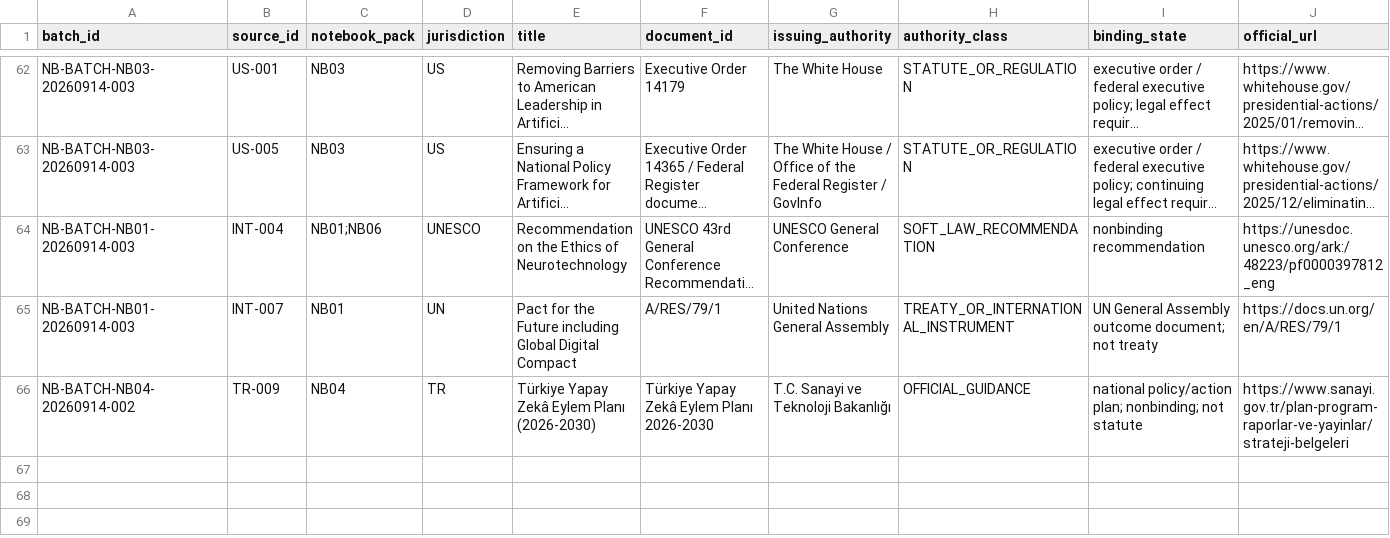
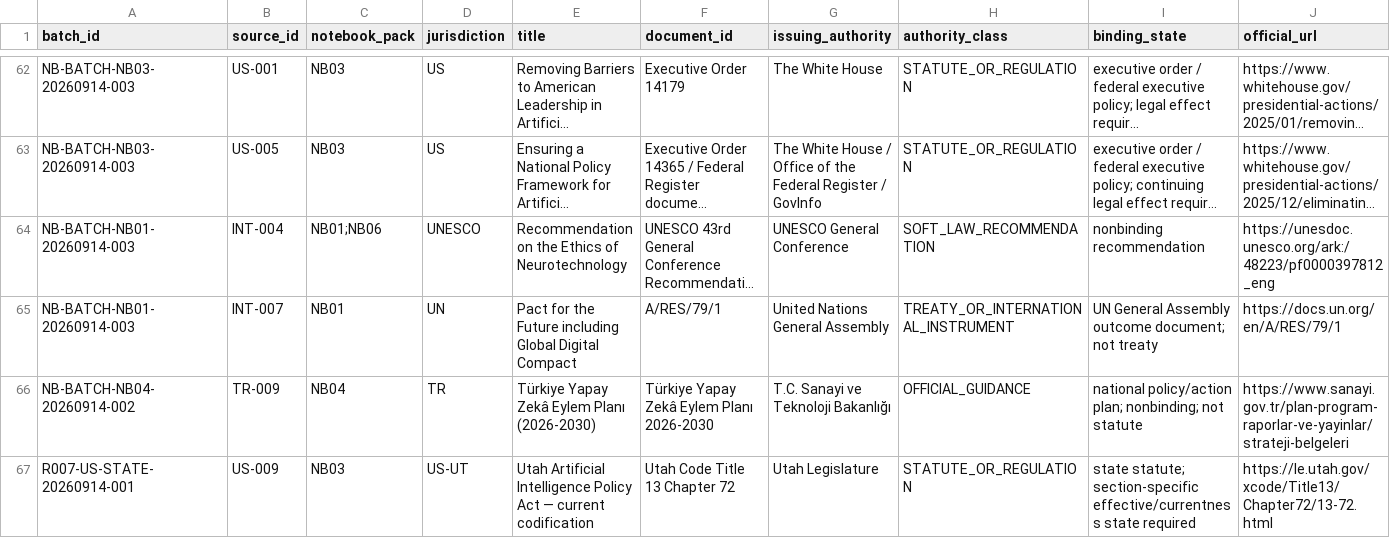
Before and after one commit to fatihekler/ai-laws, a CSV file: 86_NOTEBOOKLM/NOTEBOOKLM_ACQUISITION_AND_VALIDATION_LEDGER.csv, drawn as a sheet; only a part is shown, gaps mark what is left out; long unchanged cells end in …; rows hold the shown columns only; the diff names each change by its address in the sheet, - before the commit and + after, or states it on an @@ line.

```diff
--- a/86_NOTEBOOKLM/NOTEBOOKLM_ACQUISITION_AND_VALIDATION_LEDGER.csv
+++ b/86_NOTEBOOKLM/NOTEBOOKLM_ACQUISITION_AND_VALIDATION_LEDGER.csv
+row 67: R007-US-STATE-20260914-001 | US-009 | NB03 | US-UT | Utah Artificial Intelligence Policy Act — current codification | Utah Code Title 13 Chapter 72 | Utah Legislature | STATUTE_OR_REGULATION | state statute; section-specific effective/currentness state required | https://le.utah.gov/xcode/Title13/Chapter72/13-72.html
```
Also changed, not shown: 86_NOTEBOOKLM/NOTEBOOKLM_SOURCE_ACQUISITION_MANIFEST.csv, 90_RESEARCH_QUEUE/INITIAL_RESEARCH_QUEUE.csv, 7 other files.
